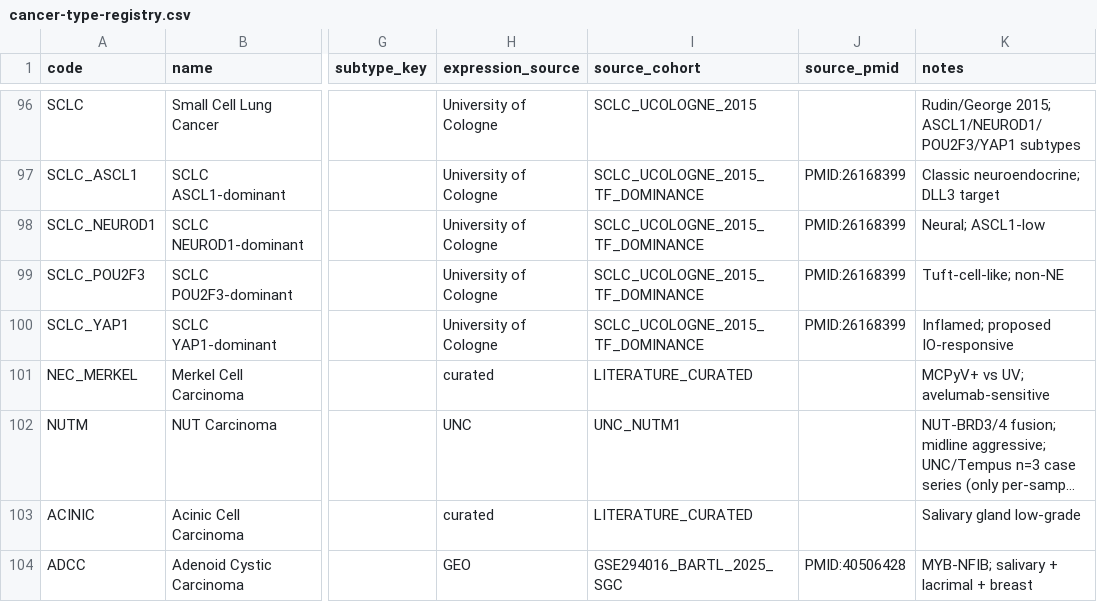
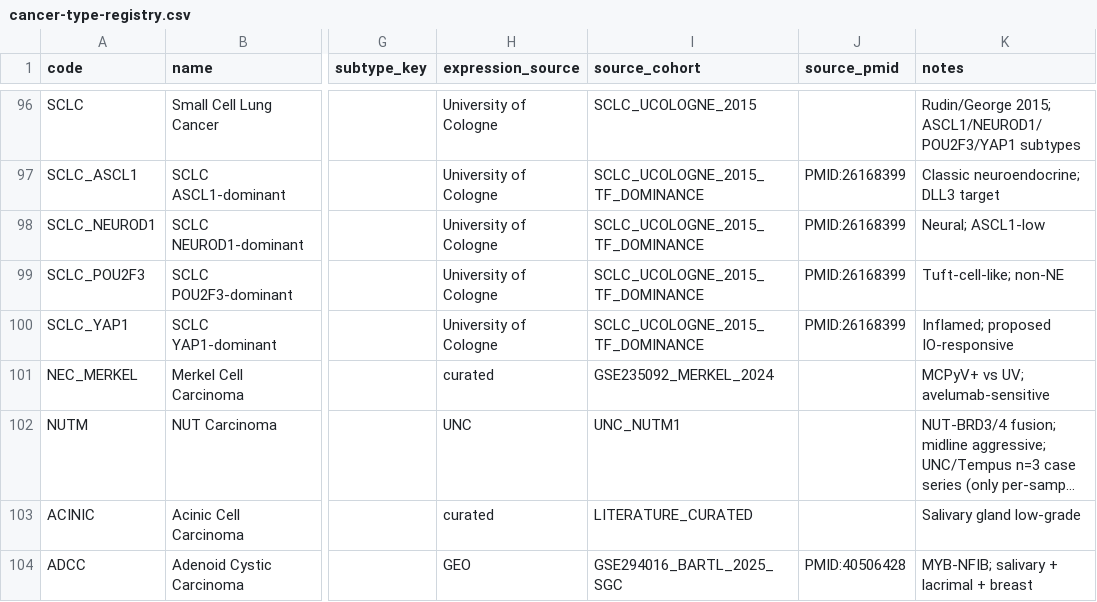
Before and after one commit to pirl-unc/pirlygenes, a CSV file: pirlygenes/data/cancer-type-registry.csv, drawn as a sheet; only a part is shown, gaps mark what is left out; long unchanged cells end in …; the diff names each change by its address in the sheet, - before the commit and + after, or states it on an @@ line.

```diff
--- a/pirlygenes/data/cancer-type-registry.csv
+++ b/pirlygenes/data/cancer-type-registry.csv
-I101 (source_cohort): LITERATURE_CURATED
+I101 (source_cohort): GSE235092_MERKEL_2024
```
Also changed, not shown: pirlygenes/data/cohort-registry.csv, 7 other files.
